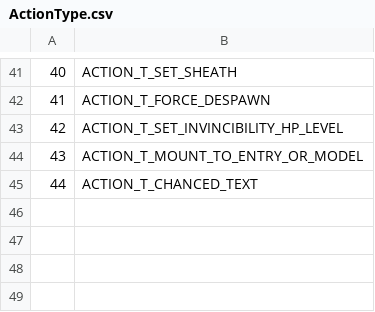
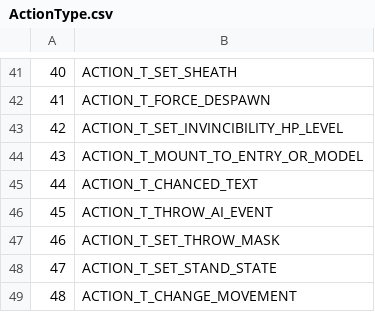
Before and after one commit to RazzorX/quice, a CSV file: CSV/ActionType.csv, drawn as a sheet; only a part is shown, gaps mark what is left out; the diff names each change by its address in the sheet, - before the commit and + after, or states it on an @@ line.

```diff
--- a/CSV/ActionType.csv
+++ b/CSV/ActionType.csv
+row 46: 45 | ACTION_T_THROW_AI_EVENT
+row 47: 46 | ACTION_T_SET_THROW_MASK
+row 48: 47 | ACTION_T_SET_STAND_STATE
+row 49: 48 | ACTION_T_CHANGE_MOVEMENT
```
Also changed, not shown: CSV/EventType.csv, 1 other file.
